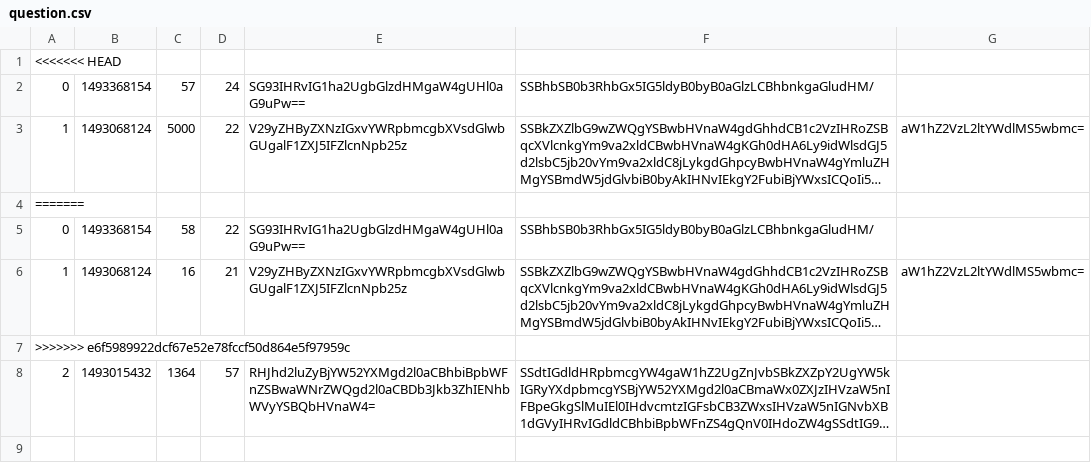
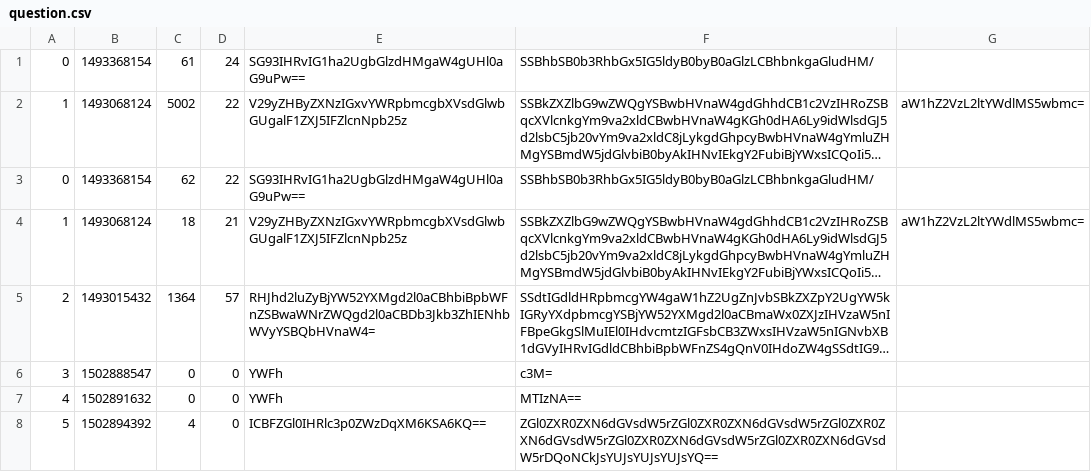
Before and after one commit to CodecoolBP20172/AskMate_git_n_run, a CSV file: question.csv, drawn as a sheet; long unchanged cells end in …; removed rows and columns are numbered as before the commit, all else as after; the diff names each change by its address in the sheet, - before the commit and + after, or states it on an @@ line.

Commit message:
edit question function ready, form.html with jinja to serve /ask-question and /question/<int:ID>/edit page

```diff
--- a/question.csv
+++ b/question.csv
-row 1: <<<<<<< HEAD
-C1: 57
+C1: 61
-C2: 5000
+C2: 5002
-row 4: =======
-C3: 58
+C3: 62
-C4: 16
+C4: 18
-row 7: >>>>>>> e6f5989922dcf67e52e78fccf50d864e5f97959c
+row 6: 3 | 1502888547 | 0 | 0 | YWFh | c3M=
+row 7: 4 | 1502891632 | 0 | 0 | YWFh | MTIzNA==
+row 8: 5 | 1502894392 | 4 | 0 | ICBFZGl0IHRlc3p0ZWzDqXM6KSA6KQ== | ZGl0ZXR0ZXN6dGVsdW5rZGl0ZXR0ZXN6dGVsdW5rZGl0ZXR0ZXN6dGVsdW5rZGl0ZXR0ZXN6dGVsdW5rZGl0ZXR0ZXN6dGVsdW5rDQoNCkJsYUJsYUJsYUJsYQ==
```
Also changed, not shown: 2 other files.
